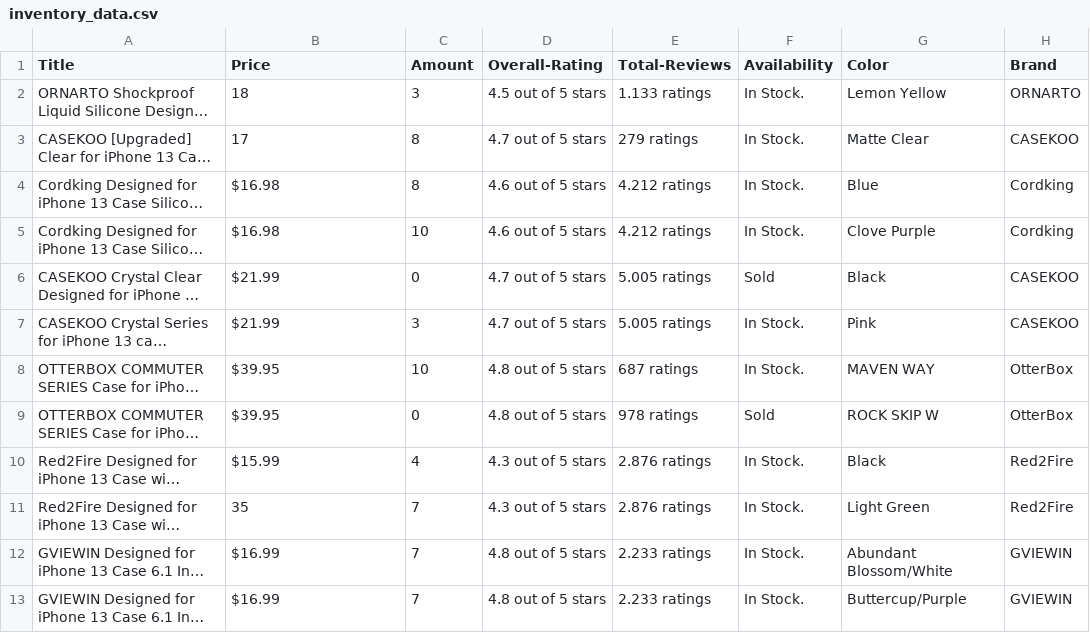
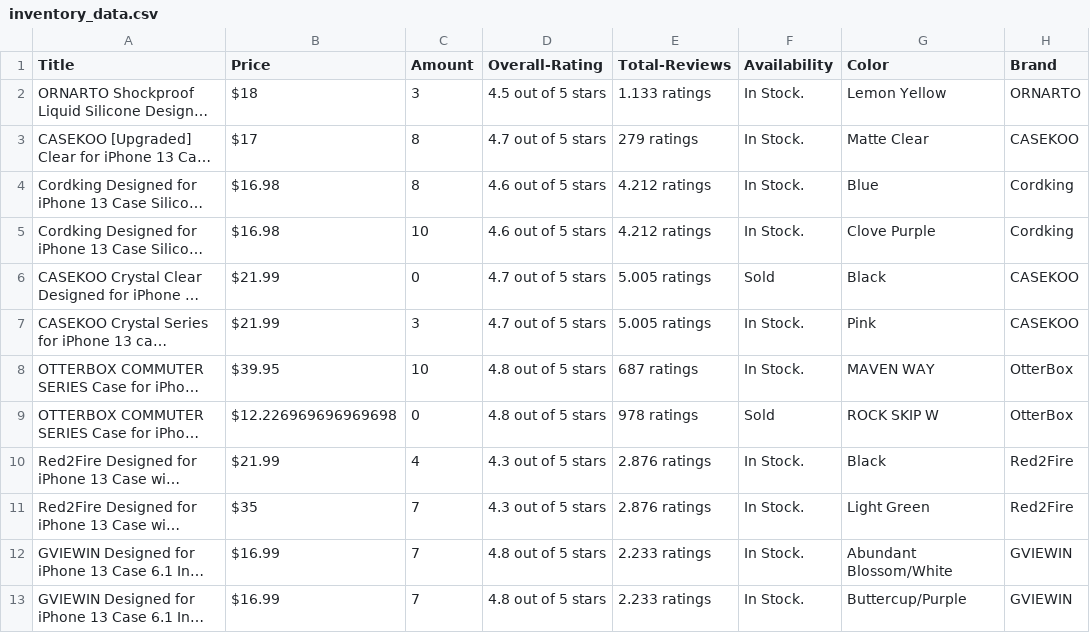
Before and after one commit to kisaaga/marketplace-exploration-tool-dash, a CSV file: data/inventory_data.csv, drawn as a sheet; only a part is shown; long unchanged cells end in …; the diff names each change by its address in the sheet, - before the commit and + after, or states it on an @@ line.

```diff
--- a/data/inventory_data.csv
+++ b/data/inventory_data.csv
-B2 (Price): 18
+B2 (Price): $18
-B3 (Price): 17
+B3 (Price): $17
-B9 (Price): $39.95
+B9 (Price): $12.226969696969698
-B10 (Price): $15.99
+B10 (Price): $21.99
-B11 (Price): 35
+B11 (Price): $35
```
Also changed, not shown: 3 other files.
